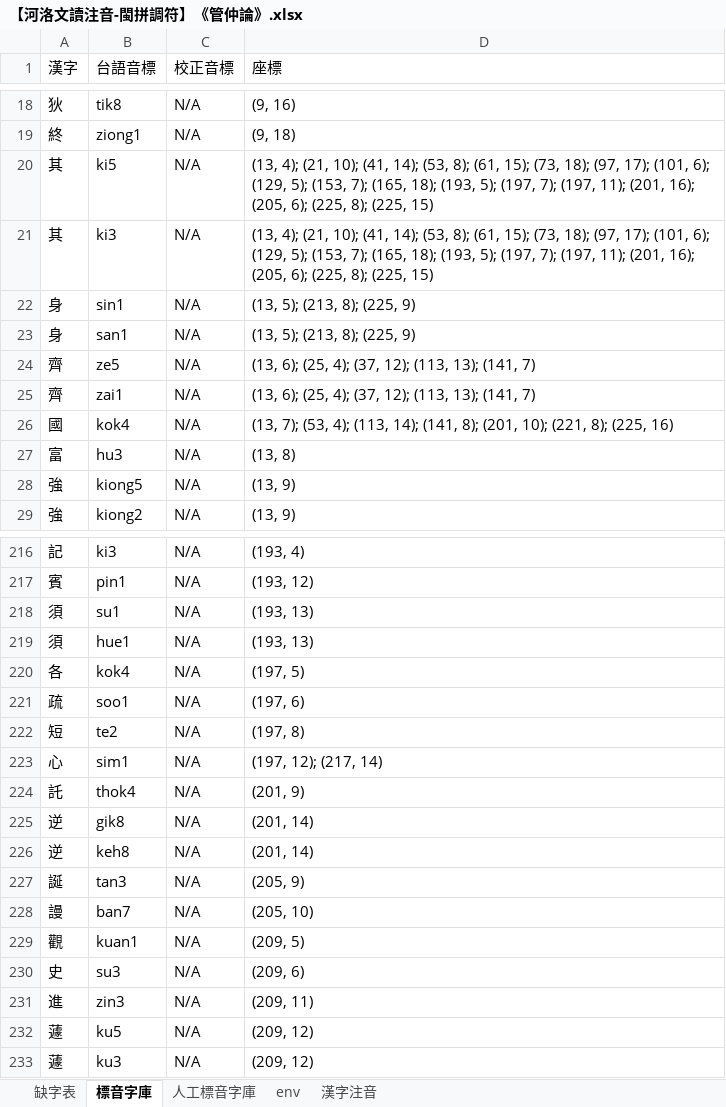
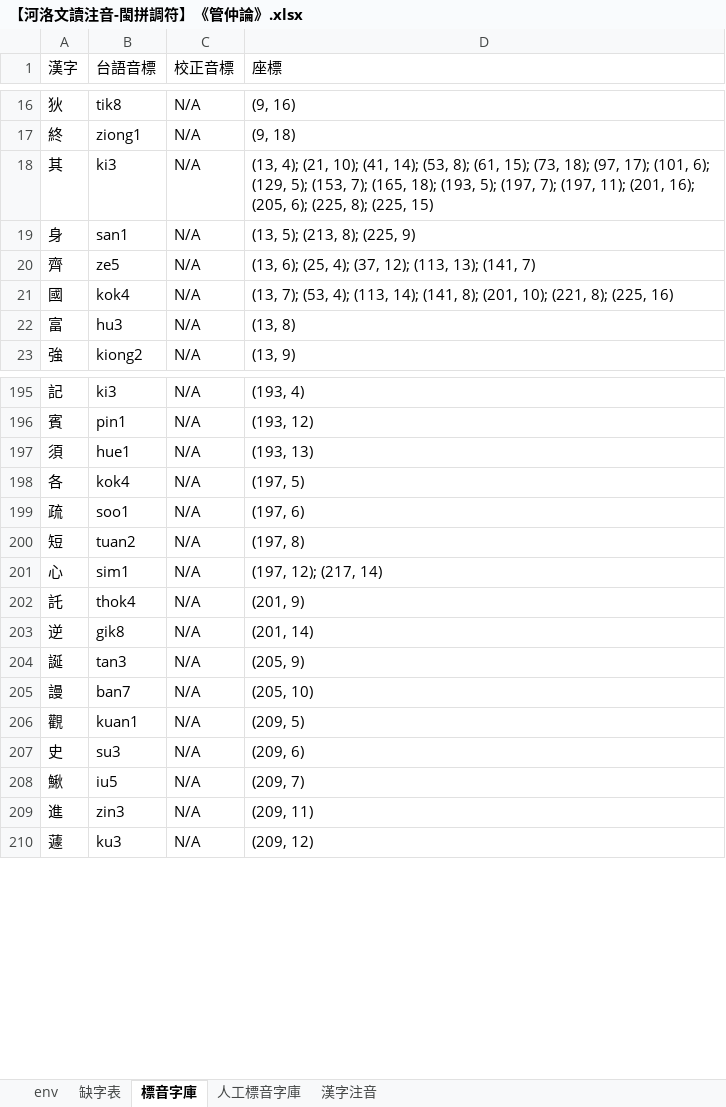
Before and after one commit to AlanJui/Piau-Im, an Excel workbook: output7/【河洛文讀注音-閩拼調符】《管仲論》.xlsx, sheet 標音字庫, drawn as a sheet; only a part is shown, gaps mark what is left out; values as stored, in another font and other column widths than the file's, no borders; removed rows and columns are numbered as before the commit, all else as after; the diff covers the shown part only; the diff names each change by its address in the sheet, - before the commit and + after, or states it on an @@ line.

```diff
--- a/output7/【河洛文讀注音-閩拼調符】《管仲論》.xlsx (sheet 標音字庫)
+++ b/output7/【河洛文讀注音-閩拼調符】《管仲論》.xlsx (sheet 標音字庫)
@@ sheet tab order changed: env | 缺字表 | 標音字庫 | 人工標音字庫 | 漢字注音 @@
-row 20: 其 | ki5 | N/A | (13, 4); (21, 10); (41, 14); (53, 8); (61, 15); (73, 18); (97, 17); (101, 6); (129, 5); (153, 7); (165, 18); (193, 5); (197, 7); (197, 11); (201, 16); (205, 6); (225, 8); (225, 15)
-row 22: 身 | sin1 | N/A | (13, 5); (213, 8); (225, 9)
-row 25: 齊 | zai1 | N/A | (13, 6); (25, 4); (37, 12); (113, 13); (141, 7)
-row 28: 強 | kiong5 | N/A | (13, 9)
-row 218: 須 | su1 | N/A | (193, 13)
-B200 (台語音標): te2
+B200 (台語音標): tuan2
-row 226: 逆 | keh8 | N/A | (201, 14)
@@ row 251 moved to row 208: 鰍 @@
-row 232: 蘧 | ku5 | N/A | (209, 12)
```
Also changed, not shown: 17 removed rows and 4 edited cells elsewhere in this sheet, sheet 漢字注音, 6 other files.
